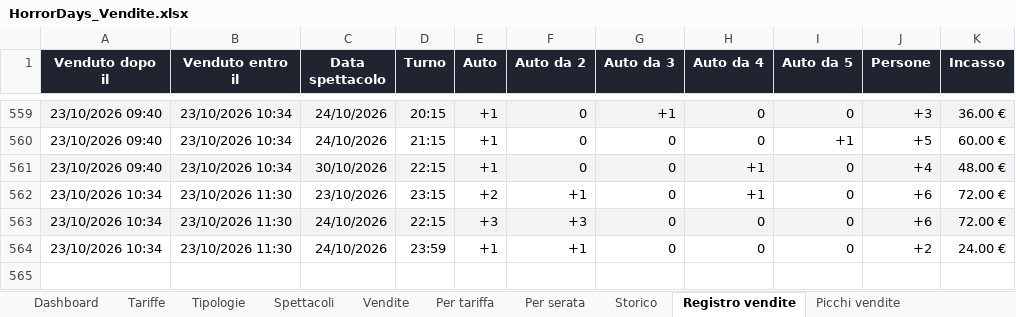
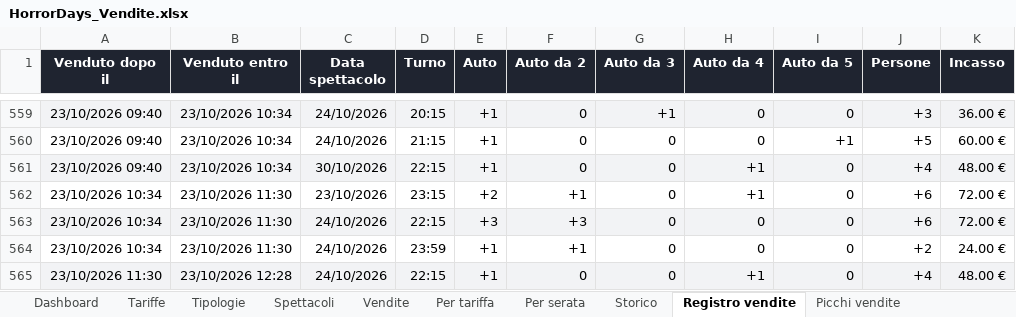
Before and after one commit to boostcreativeai-prog/HorrorDays, an Excel workbook: data/HorrorDays_Vendite.xlsx, sheet Registro vendite, drawn as a sheet; only a part is shown, gaps mark what is left out; values as stored, in another font and other column widths than the file's, no borders; the diff names each change by its address in the sheet, - before the commit and + after, or states it on an @@ line.

Commit message:
Report vendite 23/10/2026 12:28

```diff
--- a/data/HorrorDays_Vendite.xlsx (sheet Registro vendite)
+++ b/data/HorrorDays_Vendite.xlsx (sheet Registro vendite)
+row 565: 23/10/2026 11:30 | 23/10/2026 12:28 | 24/10/2026 | 22:15 | +1 | 0 | 0 | +1 | 0 | +4 | 48.00 €
```
Also changed, not shown: sheet Picchi vendite, sheet Storico, sheet Vendite, sheet Dashboard, charts or pictures, site/HorrorDays_Vendite.xlsx, 4 other files.
